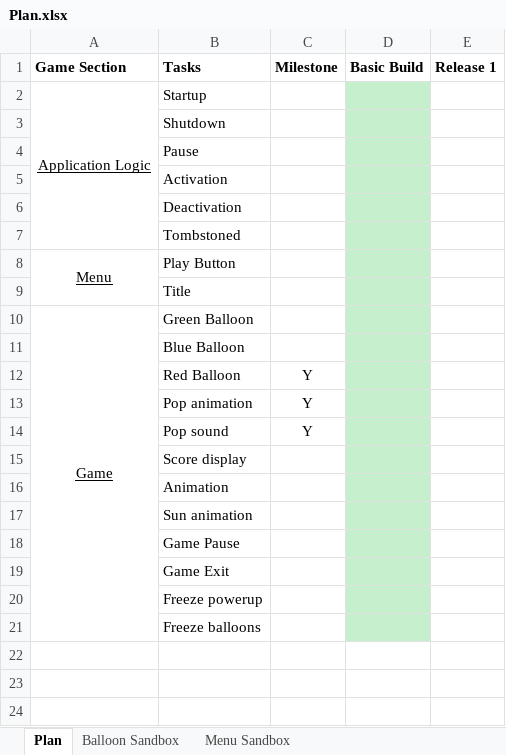
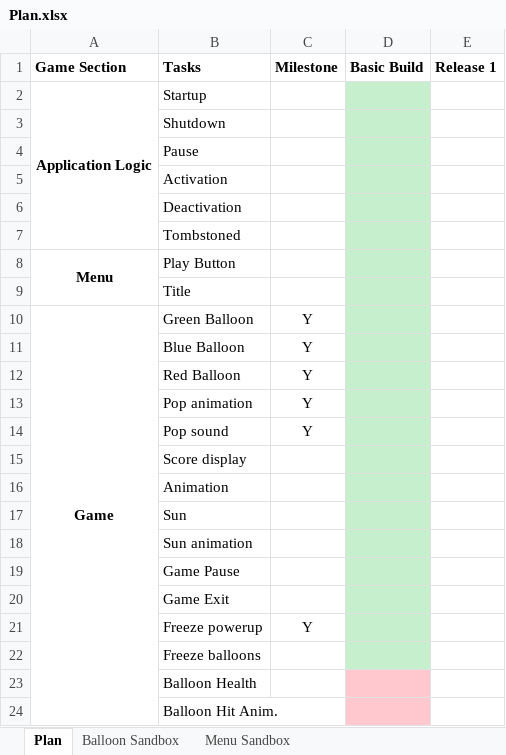
Before and after one commit to joshysnow/balloon-strike-wp, an Excel workbook: Plan.xlsx, sheet Plan, drawn as a sheet; values as stored, in another font and other column widths than the file's, no borders; addresses are those after the commit; the diff names each change by its address in the sheet, - before the commit and + after, or states it on an @@ line.

Commit message:
Plan update.

```diff
--- a/Plan.xlsx (sheet Plan)
+++ b/Plan.xlsx (sheet Plan)
@@ A2 bold: off → on, underline: on → off @@
@@ A8 bold: off → on, underline: on → off @@
@@ A10 bold: off → on, underline: on → off @@
-C10:C11 (Milestone): (empty)
+C10:C11 (Milestone): Y
+row 17:  | Sun
-C21 (Milestone): (empty)
+C21 (Milestone): Y
+row 23:  | Balloon Health
+row 24:  | Balloon Hit Anim.
```
Also changed, not shown: sheet Balloon Sandbox.
